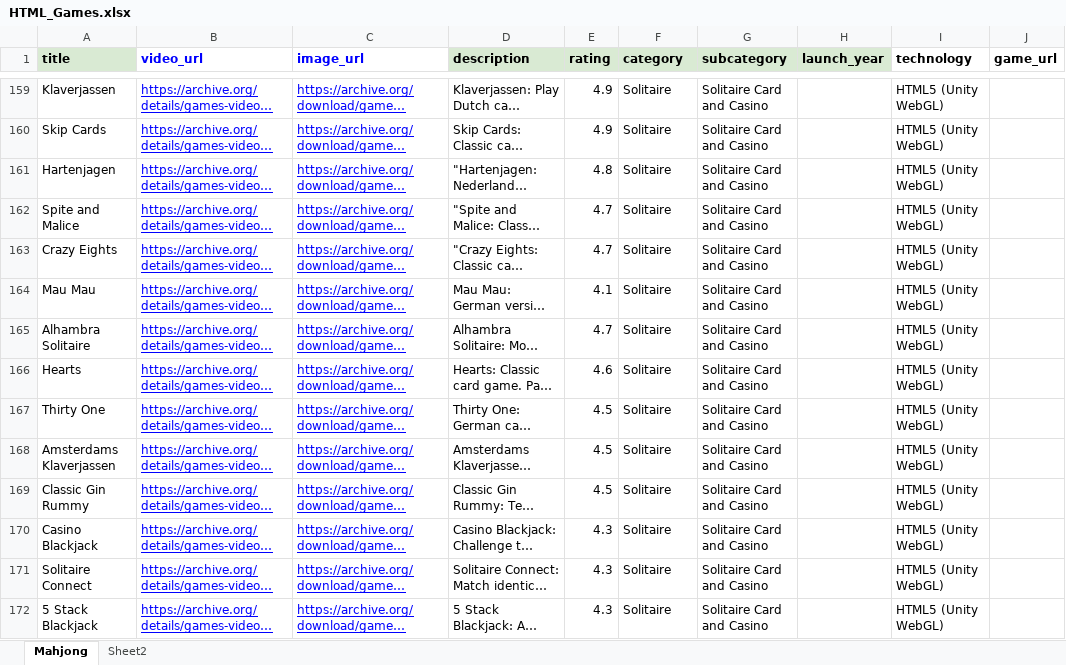
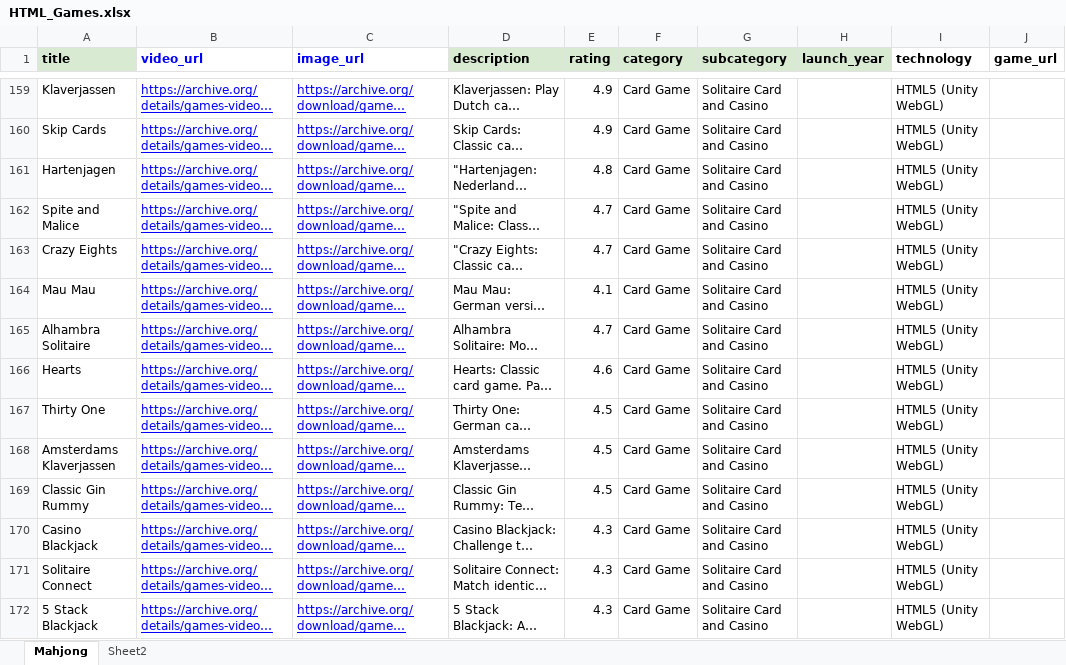
Before and after one commit to digitrixagency/QuickGames, an Excel workbook: server/HTML_Games.xlsx, sheet Mahjong, drawn as a sheet; only a part is shown, gaps mark what is left out; long unchanged cells end in …; values as stored, in another font and other column widths than the file's, no borders; the diff covers the shown part only; the diff names each change by its address in the sheet, - before the commit and + after, or states it on an @@ line.

Commit message:
integration on gamePage done

```diff
--- a/server/HTML_Games.xlsx (sheet Mahjong)
+++ b/server/HTML_Games.xlsx (sheet Mahjong)
-F159:F172 (category): Solitaire
+F159:F172 (category): Card Game
```
Also changed, not shown: 58 edited cells elsewhere in this sheet, 9 other files.
